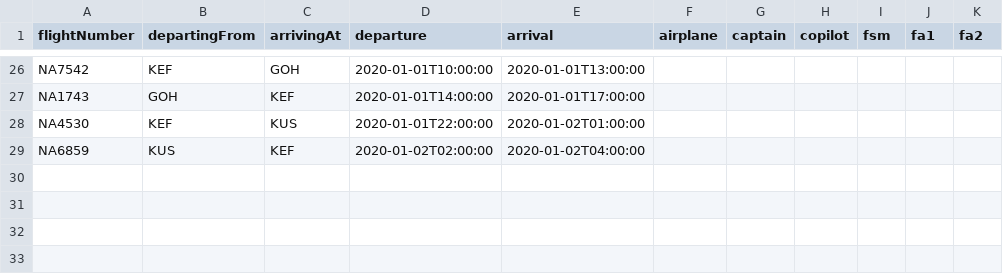
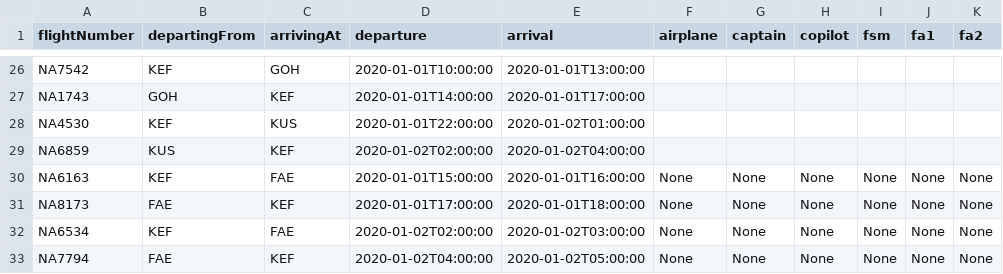
Before and after one commit to juliush16/Verklegt_1, a CSV file: Repo/UpcomingFlights2.csv, drawn as a sheet; only a part is shown, gaps mark what is left out; the diff names each change by its address in the sheet, - before the commit and + after, or states it on an @@ line.

```diff
--- a/Repo/UpcomingFlights2.csv
+++ b/Repo/UpcomingFlights2.csv
+row 30: NA6163 | KEF | FAE | 2020-01-01T15:00:00 | 2020-01-01T16:00:00 | None | None | None | None | None | None
+row 31: NA8173 | FAE | KEF | 2020-01-01T17:00:00 | 2020-01-01T18:00:00 | None | None | None | None | None | None
+row 32: NA6534 | KEF | FAE | 2020-01-02T02:00:00 | 2020-01-02T03:00:00 | None | None | None | None | None | None
+row 33: NA7794 | FAE | KEF | 2020-01-02T04:00:00 | 2020-01-02T05:00:00 | None | None | None | None | None | None
```
Also changed, not shown: 2 other files.
